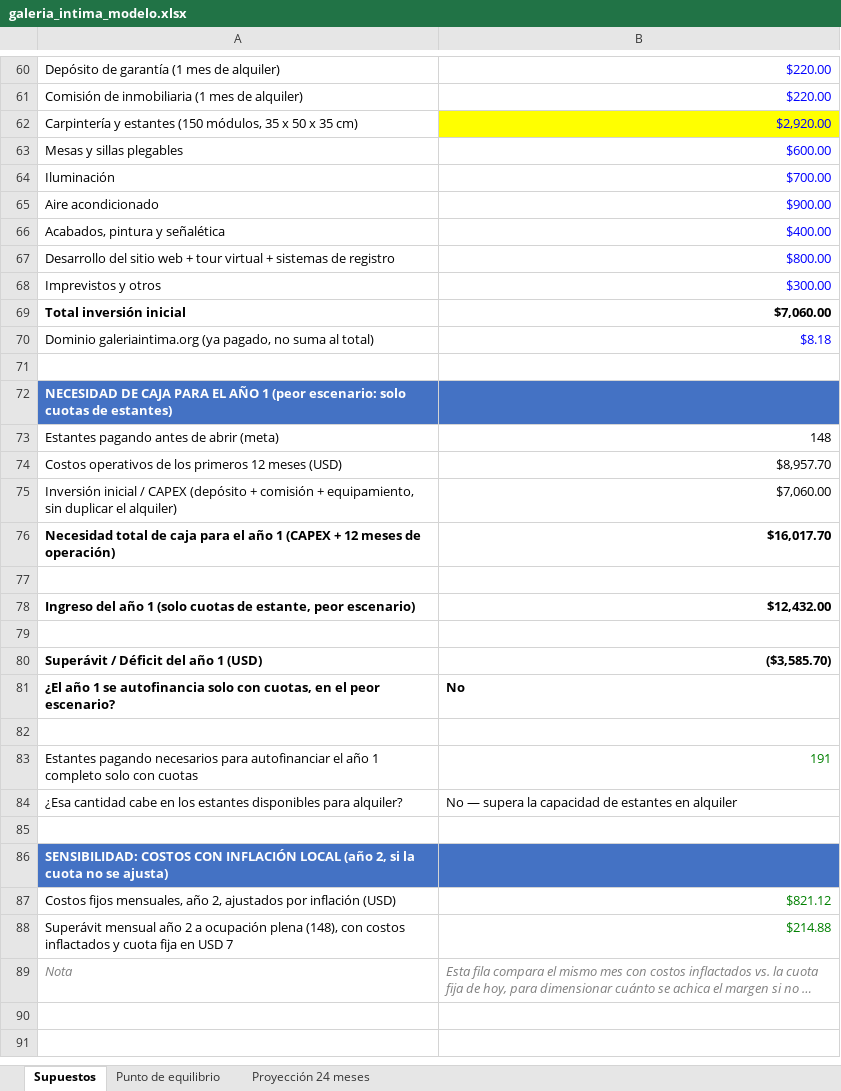
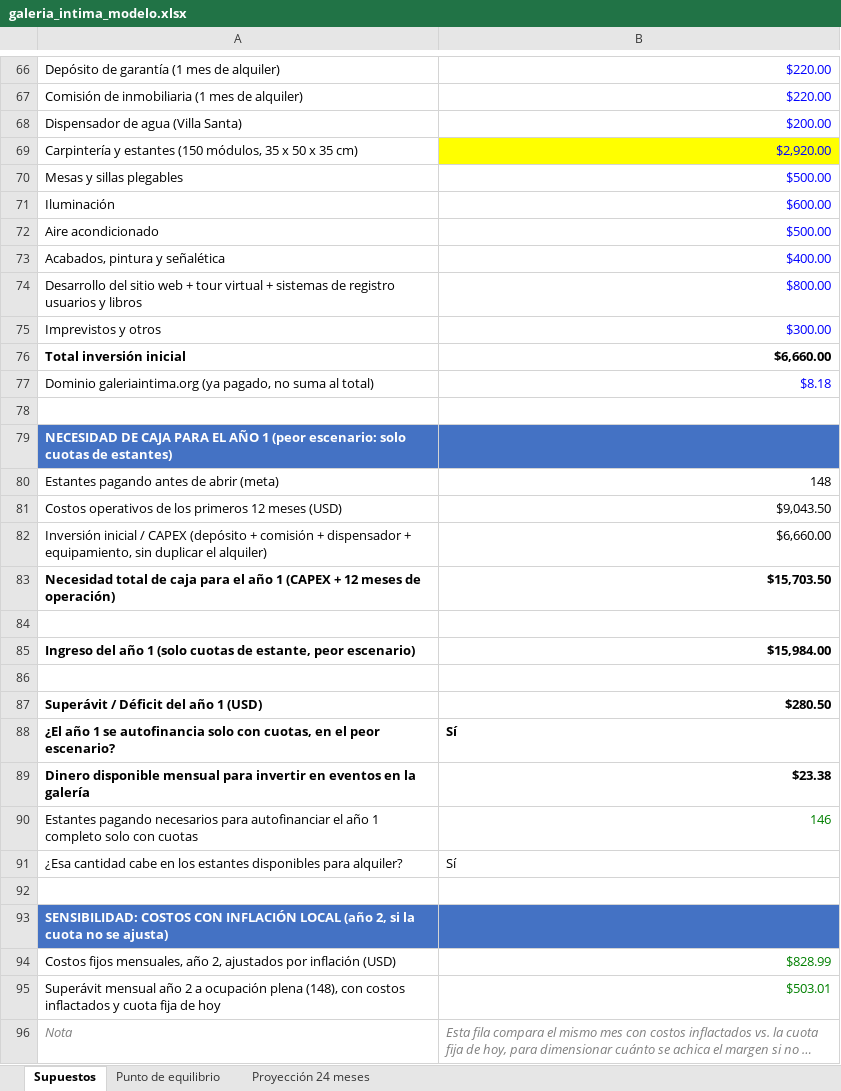
Before and after one commit to asosab/galeriaintima.org, an Excel workbook: docs/galeria_intima_modelo.xlsx, sheet Supuestos, drawn as a sheet; only a part is shown, gaps mark what is left out; long unchanged cells end in …; values as stored, in another font and other column widths than the file's, no borders; charts and pictures not drawn; removed rows and columns are numbered as before the commit, all else as after; the diff covers the shown part only; the diff names each change by its address in the sheet, - before the commit and + after, or states it on an @@ line.

```diff
--- a/docs/galeria_intima_modelo.xlsx (sheet Supuestos)
+++ b/docs/galeria_intima_modelo.xlsx (sheet Supuestos)
+row 68: Dispensador de agua (Villa Santa) | $200.00
-B70: $600.00
+B70: $500.00
-B71: $700.00
+B71: $600.00
-B72: $900.00
+B72: $500.00
-A74: …de registro
+A74: …de registro usuarios y libros
-B76: $7,060.00
+B76: $6,660.00
-B81: $8,957.70
+B81: $9,043.50
-row 75: Inversión inicial / CAPEX (depósito + comisión + equipamiento, sin duplicar el alquiler) | $7,060.00
+row 82: Inversión inicial / CAPEX (depósito + comisión + dispensador + equipamiento, sin duplicar el alquiler) | $6,660.00
-B83: $16,017.70
+B83: $15,703.50
-B85: $12,432.00
+B85: $15,984.00
-B87: ($3,585.70)
+B87: $280.50
-B88: No
+B88: Sí
-row 89: (empty)
+row 89: Dinero disponible mensual para invertir en eventos en la galería | $23.38
-B90: 191
+B90: 146
-B91: No — supera la capacidad de estantes en alquiler
+B91: Sí
-B94: $821.12
+B94: $828.99
-row 88: Superávit mensual año 2 a ocupación plena (148), con costos inflactados y cuota fija en USD 7 | $214.88
+row 95: Superávit mensual año 2 a ocupación plena (148), con costos inflactados y cuota fija de hoy | $503.01
```
Also changed, not shown: 6 added rows and 9 edited cells elsewhere in this sheet, sheet Proyección 24 meses, sheet Punto de equilibrio, formulas that keep their value, charts or pictures, 1 other file.
